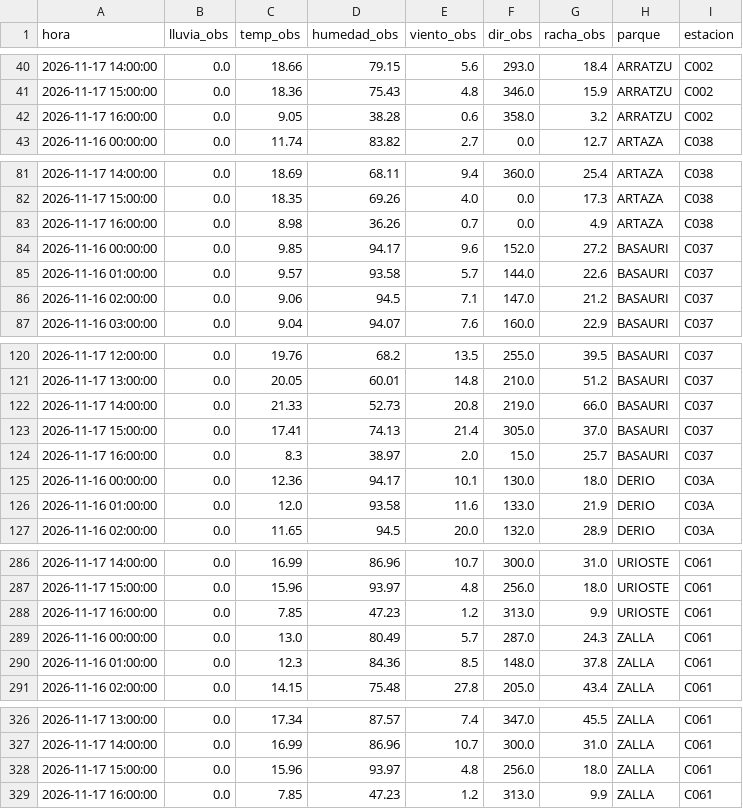
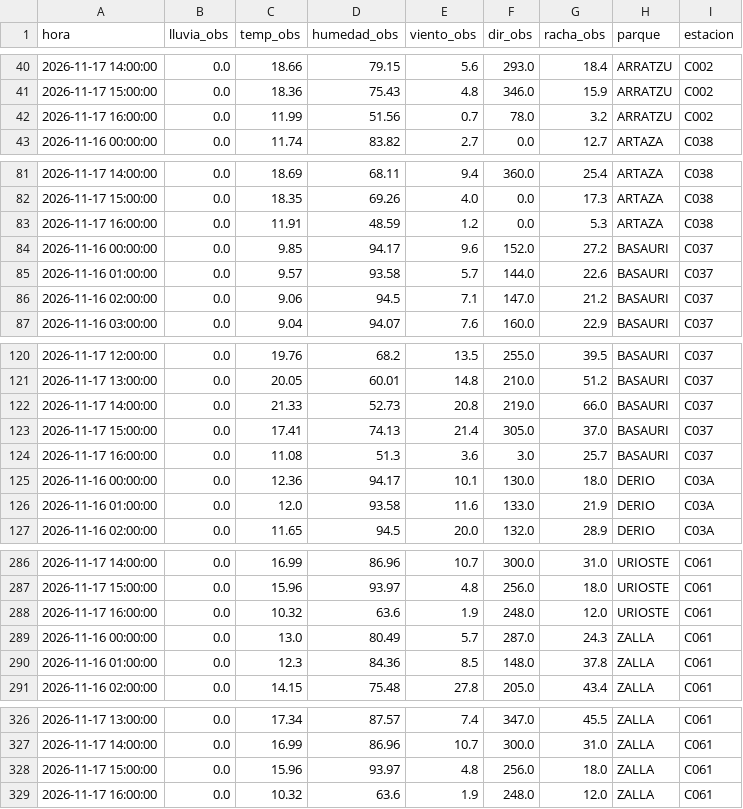
Before and after one commit to bsendagorta/auria, a CSV file: prediccion/estaciones_ultimo.csv, drawn as a sheet; only a part is shown, gaps mark what is left out; the diff covers the shown part only.

```diff
--- a/prediccion/estaciones_ultimo.csv
+++ b/prediccion/estaciones_ultimo.csv
@@ -41,3 +41,3 @@ hora,lluvia_obs,temp_obs,humedad_obs,viento_obs,dir_obs,racha_obs,parque,estacio
 2026-11-17 15:00:00,0.0,18.36,75.43,4.8,346.0,15.9,ARRATZU,C002
-2026-11-17 16:00:00,0.0,9.05,38.28,0.6,358.0,3.2,ARRATZU,C002
+2026-11-17 16:00:00,0.0,11.99,51.56,0.7,78.0,3.2,ARRATZU,C002
 2026-11-16 00:00:00,0.0,11.74,83.82,2.7,0.0,12.7,ARTAZA,C038
@@ -82,3 +82,3 @@ hora,lluvia_obs,temp_obs,humedad_obs,viento_obs,dir_obs,racha_obs,parque,estacio
 2026-11-17 15:00:00,0.0,18.35,69.26,4.0,0.0,17.3,ARTAZA,C038
-2026-11-17 16:00:00,0.0,8.98,36.26,0.7,0.0,4.9,ARTAZA,C038
+2026-11-17 16:00:00,0.0,11.91,48.59,1.2,0.0,5.3,ARTAZA,C038
 2026-11-16 00:00:00,0.0,9.85,94.17,9.6,152.0,27.2,BASAURI,C037
@@ -123,3 +123,3 @@ hora,lluvia_obs,temp_obs,humedad_obs,viento_obs,dir_obs,racha_obs,parque,estacio
 2026-11-17 15:00:00,0.0,17.41,74.13,21.4,305.0,37.0,BASAURI,C037
-2026-11-17 16:00:00,0.0,8.3,38.97,2.0,15.0,25.7,BASAURI,C037
+2026-11-17 16:00:00,0.0,11.08,51.3,3.6,3.0,25.7,BASAURI,C037
 2026-11-16 00:00:00,0.0,12.36,94.17,10.1,130.0,18.0,DERIO,C03A
@@ -287,3 +287,3 @@ hora,lluvia_obs,temp_obs,humedad_obs,viento_obs,dir_obs,racha_obs,parque,estacio
 2026-11-17 15:00:00,0.0,15.96,93.97,4.8,256.0,18.0,URIOSTE,C061
-2026-11-17 16:00:00,0.0,7.85,47.23,1.2,313.0,9.9,URIOSTE,C061
+2026-11-17 16:00:00,0.0,10.32,63.6,1.9,248.0,12.0,URIOSTE,C061
 2026-11-16 00:00:00,0.0,13.0,80.49,5.7,287.0,24.3,ZALLA,C061
@@ -328,2 +328,2 @@ hora,lluvia_obs,temp_obs,humedad_obs,viento_obs,dir_obs,racha_obs,parque,estacio
 2026-11-17 15:00:00,0.0,15.96,93.97,4.8,256.0,18.0,ZALLA,C061
-2026-11-17 16:00:00,0.0,7.85,47.23,1.2,313.0,9.9,ZALLA,C061
+2026-11-17 16:00:00,0.0,10.32,63.6,1.9,248.0,12.0,ZALLA,C061
```
Also changed, not shown: 12 edited cells elsewhere in this file, datos/online/github-min/activas_2026-11.csv, datos/online/github-min/capturas_2026-11.csv, 3 other files.
